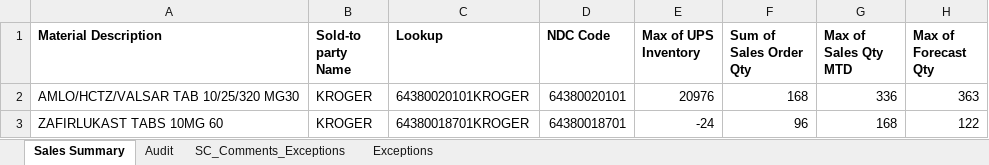
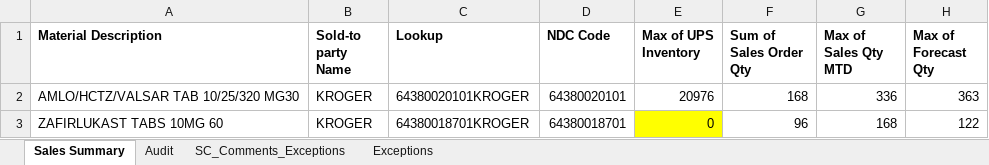
Before and after one commit to jayanthsaik/part1, an Excel workbook: OrderbookAutomation/output/Sales_Summary.xlsx, sheet Sales Summary, drawn as a sheet; only a part is shown; values as stored, in another font and other column widths than the file's, no borders; the diff names each change by its address in the sheet, - before the commit and + after, or states it on an @@ line.

```diff
--- a/OrderbookAutomation/output/Sales_Summary.xlsx (sheet Sales Summary)
+++ b/OrderbookAutomation/output/Sales_Summary.xlsx (sheet Sales Summary)
-E3 (Max of UPS Inventory): -24
+E3 (Max of UPS Inventory): 0
-E3 fill: none
+E3 fill: #FFFF00
```
Also changed, not shown: OrderbookAutomation/output/Business_Master_Data.xlsx, OrderbookAutomation/output/Derived_Data.xlsx, 7 other files.
